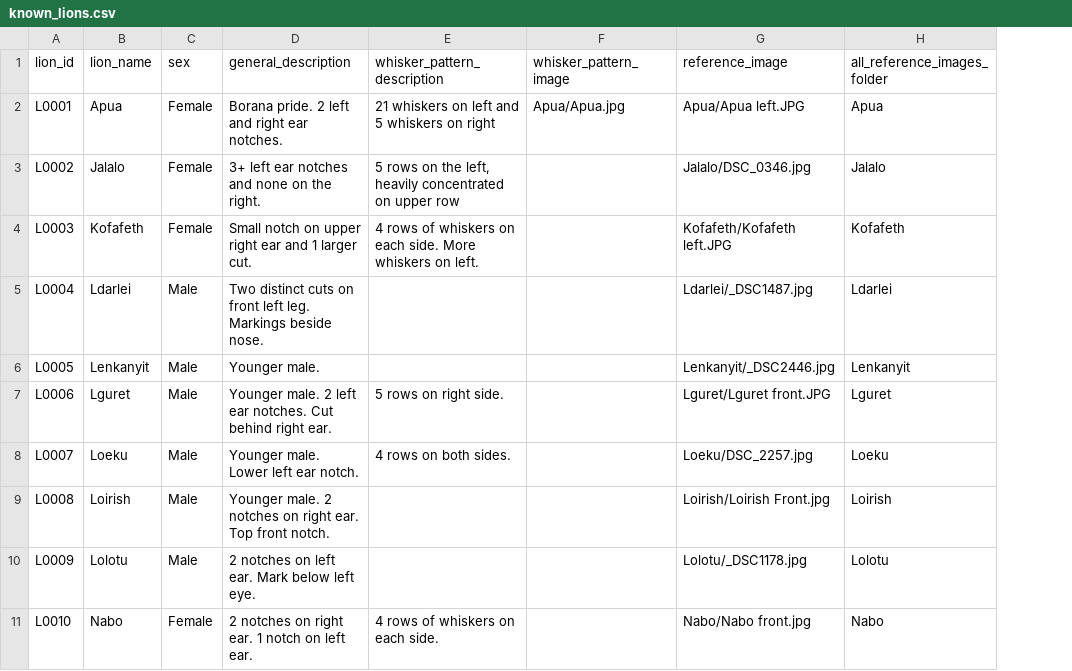
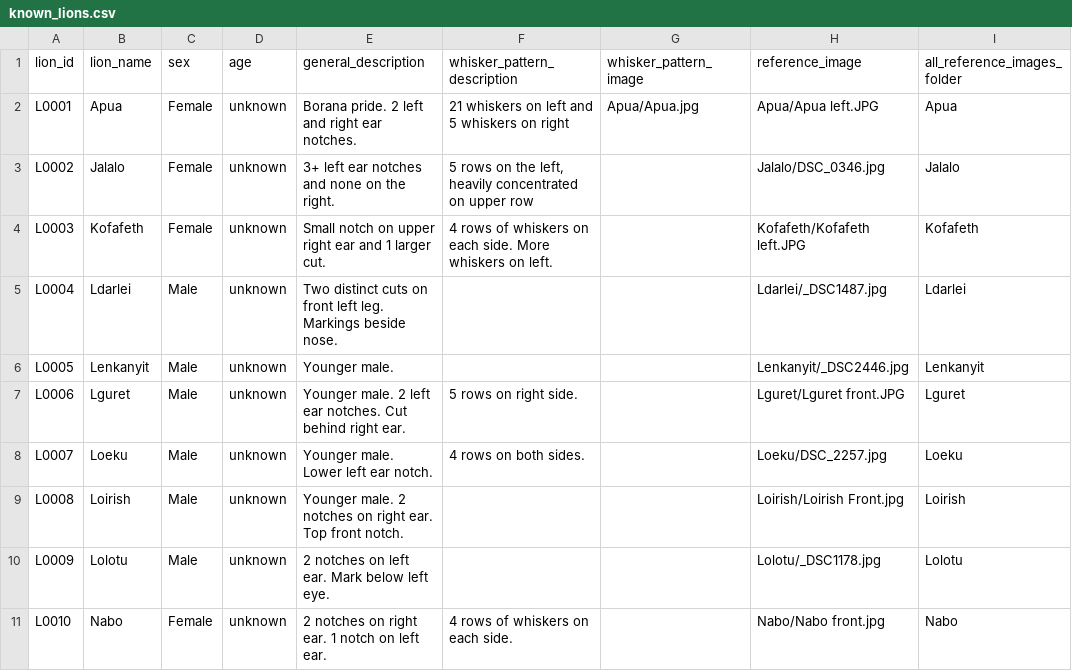
Before and after one commit to roscoeheuer/LionGuard-ID, a CSV file: known_lions.csv, drawn as a sheet; only a part is shown; the diff names each change by its address in the sheet, - before the commit and + after, or states it on an @@ line.

Commit message:
Update known_lions.csv

```diff
--- a/known_lions.csv
+++ b/known_lions.csv
+column D (age), rows 2-11: all unknown
```
